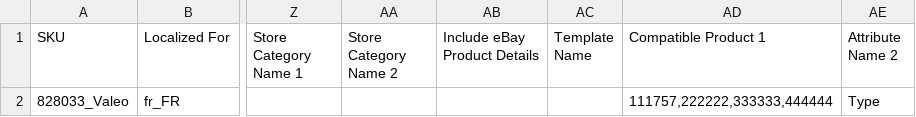
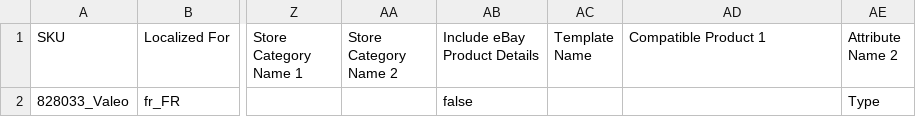
Before and after one commit to Chachared/Automatisation-imports-fournisseurs, a CSV file: MIP_done/MIP-fusion-valeo.csv, drawn as a sheet; only a part is shown, gaps mark what is left out; the diff names each change by its address in the sheet, - before the commit and + after, or states it on an @@ line.

```diff
--- a/MIP_done/MIP-fusion-valeo.csv
+++ b/MIP_done/MIP-fusion-valeo.csv
-AB2 (Include eBay Product Details): (empty)
+AB2 (Include eBay Product Details): false
-AD2 (Compatible Product 1): 111757,222222,333333,444444
+AD2 (Compatible Product 1): (empty)
```
Also changed, not shown: MIP_done/MIP-fusion-test.csv, 2 other files.
